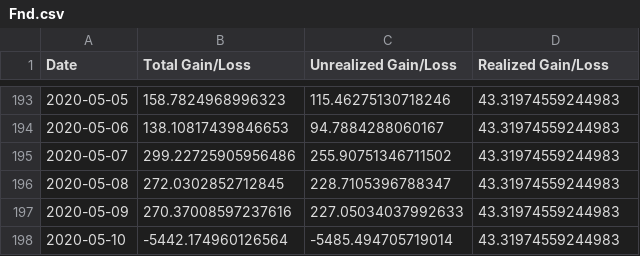
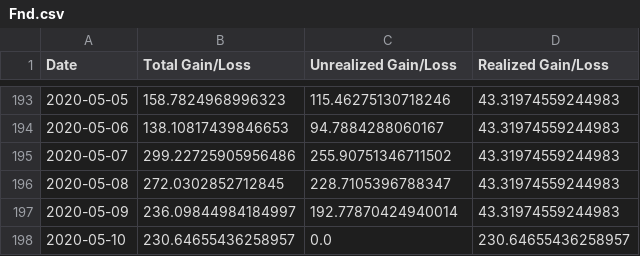
Before and after one commit to Insula-Crypto/funds_roi_graphs, a CSV file: Fnd.csv, drawn as a sheet; only a part is shown, gaps mark what is left out.

```diff
--- a/Fnd.csv
+++ b/Fnd.csv
@@ -196,3 +196,3 @@ Date,Total Gain/Loss,Unrealized Gain/Loss,Realized Gain/Loss
 2020-05-08,272.0302852712845,228.7105396788347,43.31974559244983
-2020-05-09,270.37008597237616,227.05034037992633,43.31974559244983
-2020-05-10,-5442.174960126564,-5485.494705719014,43.31974559244983
+2020-05-09,236.09844984184997,192.77870424940014,43.31974559244983
+2020-05-10,230.64655436258957,0.0,230.64655436258957
```
Also changed, not shown: Elba.csv, Sark.csv, 1 other file.
